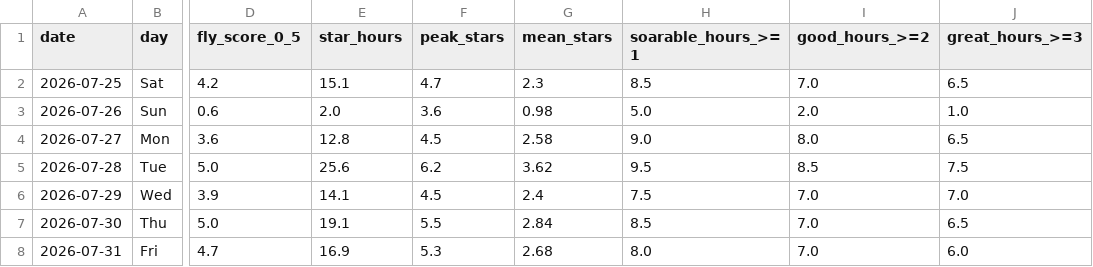
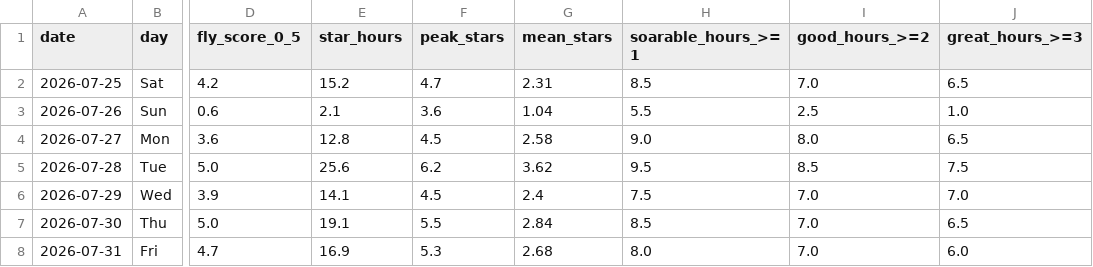
Before and after one commit to kitebuggy/rasp-cambridge, a CSV file: public/charts/summary.csv, drawn as a sheet; only a part is shown, gaps mark what is left out; the diff names each change by its address in the sheet, - before the commit and + after, or states it on an @@ line.

```diff
--- a/public/charts/summary.csv
+++ b/public/charts/summary.csv
-E2 (star_hours): 15.1
+E2 (star_hours): 15.2
-G2 (mean_stars): 2.3
+G2 (mean_stars): 2.31
-E3 (star_hours): 2.0
+E3 (star_hours): 2.1
-G3 (mean_stars): 0.98
+G3 (mean_stars): 1.04
-H3 (soarable_hours_>=1): 5.0
+H3 (soarable_hours_>=1): 5.5
-I3 (good_hours_>=2): 2.0
+I3 (good_hours_>=2): 2.5
```
Also changed, not shown: public/charts/halfhour.csv.
